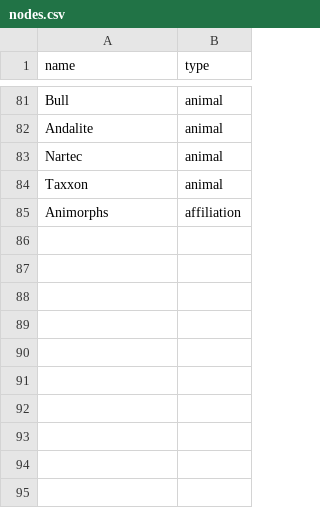
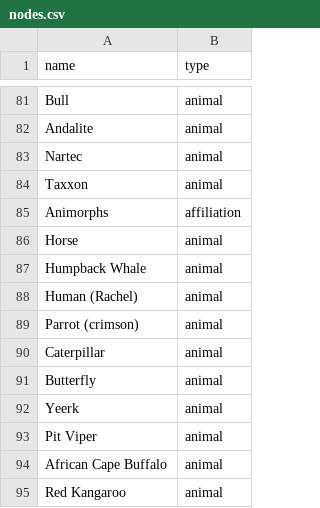
Before and after one commit to JohnErnestBonanno/animorphs_graph_data, a CSV file: nodes.csv, drawn as a sheet; only a part is shown, gaps mark what is left out; the diff names each change by its address in the sheet, - before the commit and + after, or states it on an @@ line.

```diff
--- a/nodes.csv
+++ b/nodes.csv
+row 86: Horse | animal
+row 87: Humpback Whale | animal
+row 88: Human (Rachel) | animal
+row 89: Parrot (crimson) | animal
+row 90: Caterpillar | animal
+row 91: Butterfly | animal
+row 92: Yeerk | animal
+row 93: Pit Viper | animal
+row 94: African Cape Buffalo | animal
+row 95: Red Kangaroo | animal
```
Also changed, not shown: relationships.csv.
